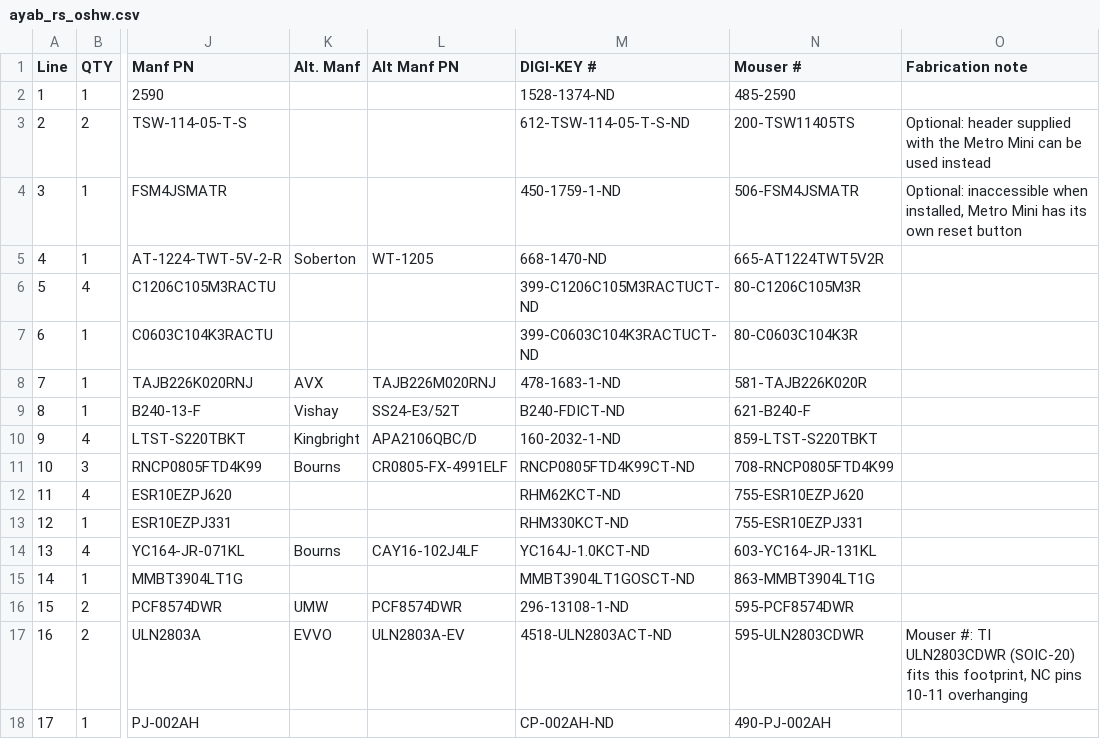
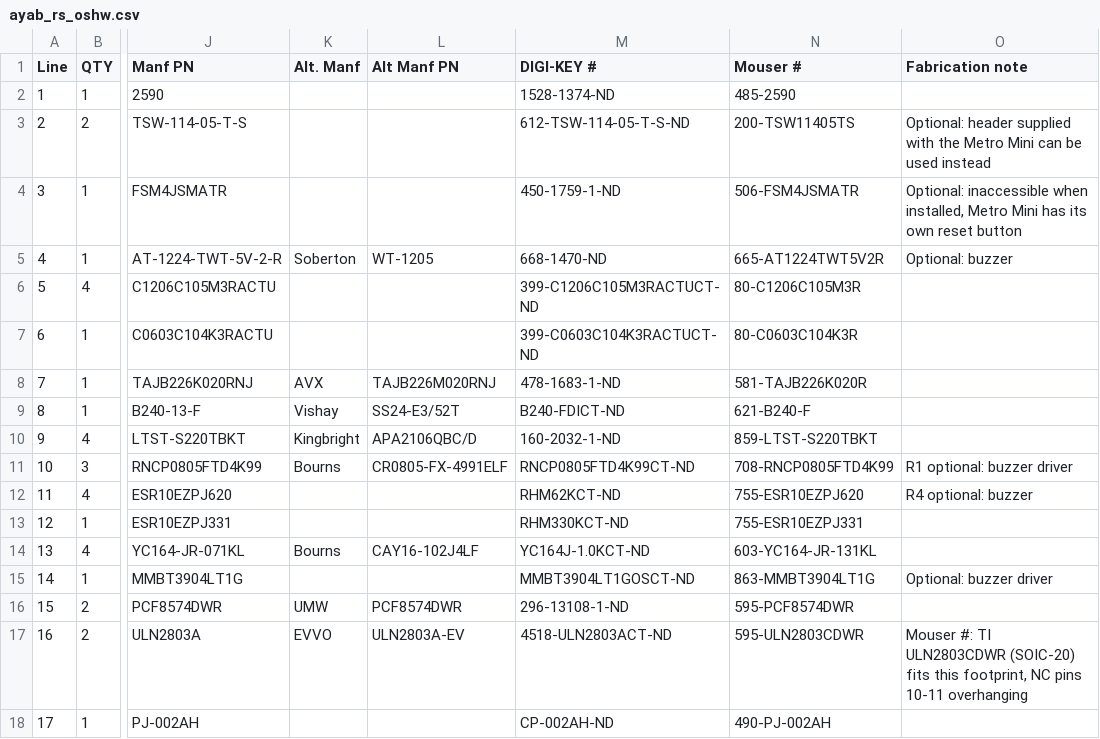
Before and after one commit to jonathanperret/ayab-hardware, a CSV file: ayab-interface/assembly/ayab_rs_oshw.csv, drawn as a sheet; only a part is shown, gaps mark what is left out; the diff names each change by its address in the sheet, - before the commit and + after, or states it on an @@ line.

```diff
--- a/ayab-interface/assembly/ayab_rs_oshw.csv
+++ b/ayab-interface/assembly/ayab_rs_oshw.csv
-O5 (Fabrication note): (empty)
+O5 (Fabrication note): Optional: buzzer
-O11 (Fabrication note): (empty)
+O11 (Fabrication note): R1 optional: buzzer driver
-O12 (Fabrication note): (empty)
+O12 (Fabrication note): R4 optional: buzzer
-O15 (Fabrication note): (empty)
+O15 (Fabrication note): Optional: buzzer driver
```
Also changed, not shown: 1 other file.
